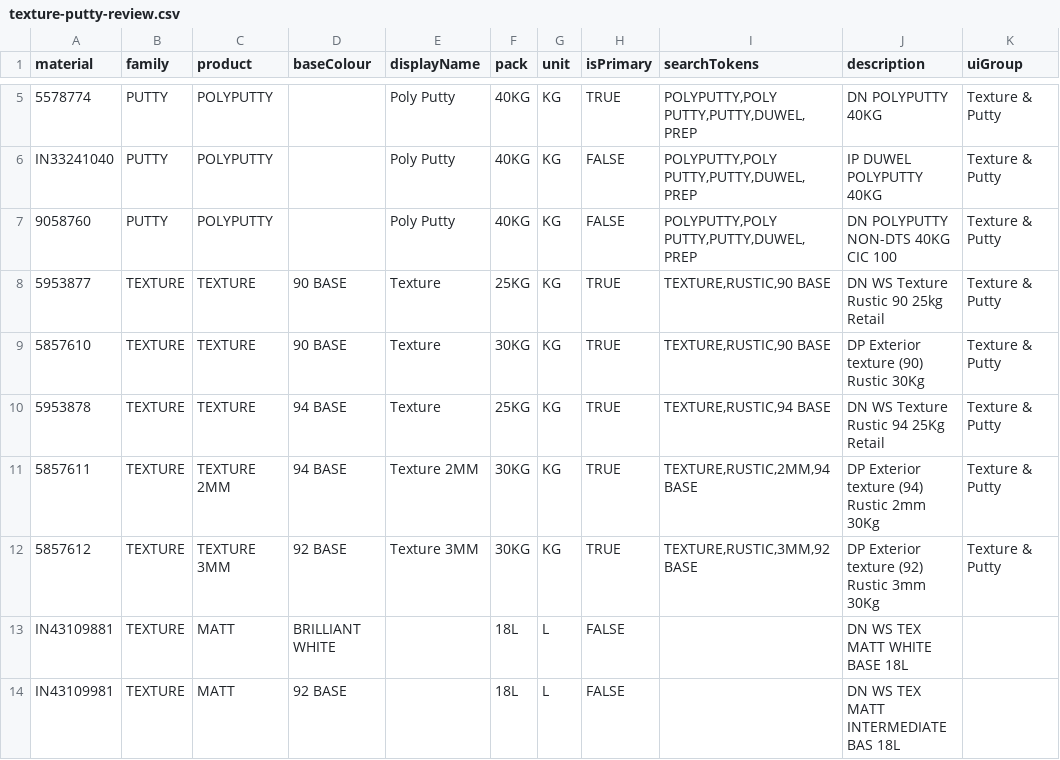
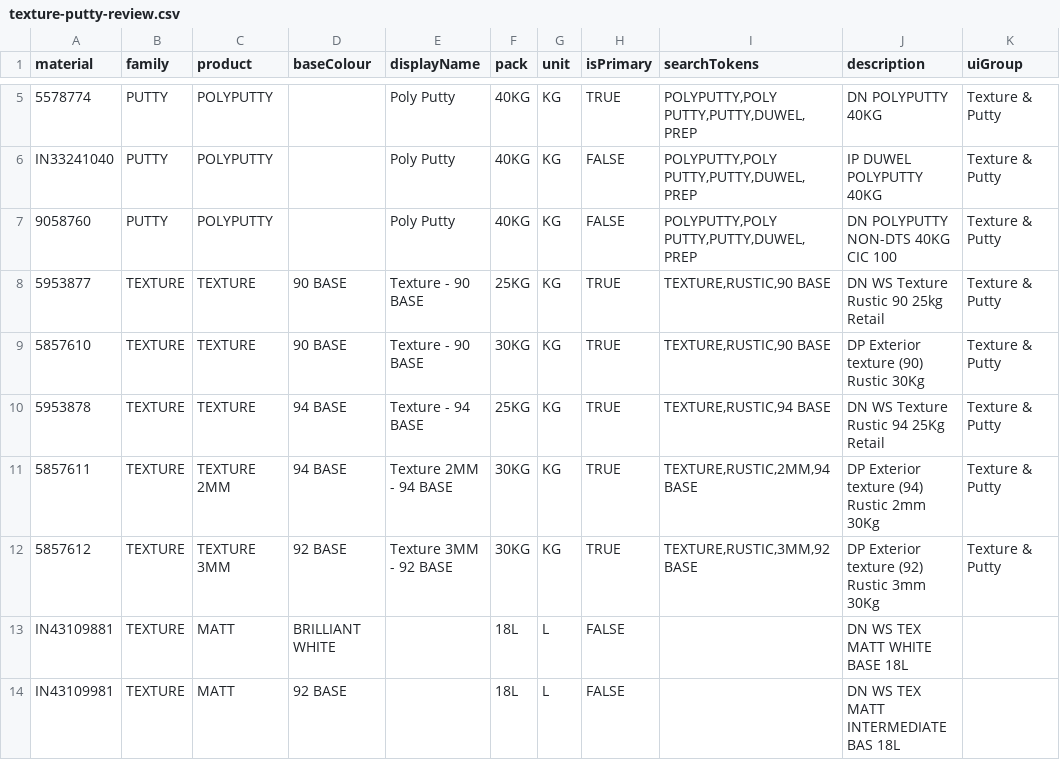
Before and after one commit to jnsmartflow/orbit-oms, a CSV file: docs/SKU/review/texture-putty-review.csv, drawn as a sheet; only a part is shown, gaps mark what is left out; the diff names each change by its address in the sheet, - before the commit and + after, or states it on an @@ line.

```diff
--- a/docs/SKU/review/texture-putty-review.csv
+++ b/docs/SKU/review/texture-putty-review.csv
-E8:E9 (displayName): Texture
+E8:E9 (displayName): Texture - 90 BASE
-E10 (displayName): Texture
+E10 (displayName): Texture - 94 BASE
-E11 (displayName): Texture 2MM
+E11 (displayName): Texture 2MM - 94 BASE
-E12 (displayName): Texture 3MM
+E12 (displayName): Texture 3MM - 92 BASE
```
Also changed, not shown: 1 other file.
